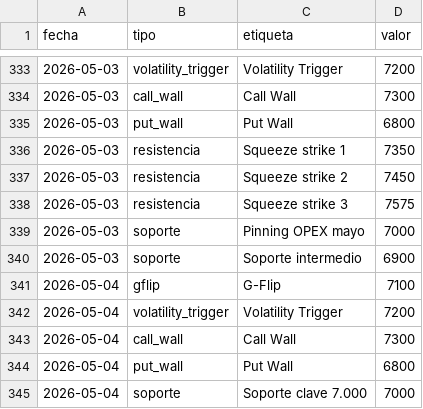
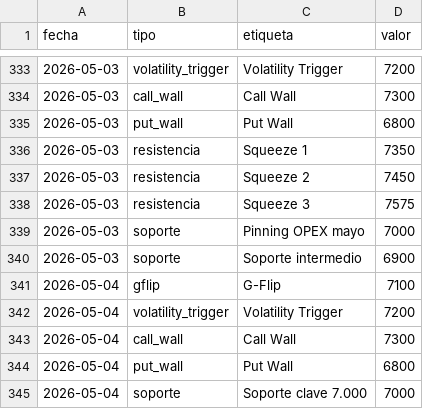
Before and after one commit to AveryNhlioh/levels, a CSV file: niveles.csv, drawn as a sheet; only a part is shown, gaps mark what is left out.

Commit message:
niveles 2026-05-03

```diff
--- a/niveles.csv
+++ b/niveles.csv
@@ -335,5 +335,5 @@ fecha,tipo,etiqueta,valor
 2026-05-03,put_wall,Put Wall,6800
-2026-05-03,resistencia,Squeeze strike 1,7350
-2026-05-03,resistencia,Squeeze strike 2,7450
-2026-05-03,resistencia,Squeeze strike 3,7575
+2026-05-03,resistencia,Squeeze 1,7350
+2026-05-03,resistencia,Squeeze 2,7450
+2026-05-03,resistencia,Squeeze 3,7575
 2026-05-03,soporte,Pinning OPEX mayo,7000
```
